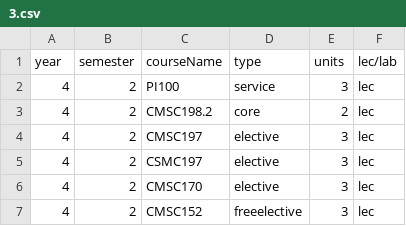
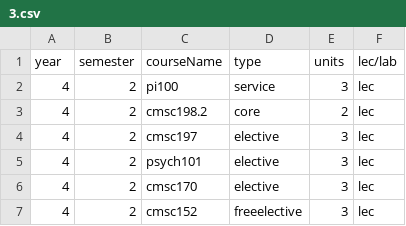
Before and after one commit to allynjdc/PAGOD_final, a CSV file: public/preferences/3.csv, drawn as a sheet.

```diff
--- a/public/preferences/3.csv
+++ b/public/preferences/3.csv
@@ -1,7 +1,7 @@
 year,semester,courseName,type,units,lec/lab
-4,2,PI100,service,3,lec
-4,2,CMSC198.2,core,2,lec
-4,2,CMSC197,elective,3,lec
-4,2,CSMC197,elective,3,lec
-4,2,CMSC170,elective,3,lec
-4,2,CMSC152,freeelective,3,lec
+4,2,pi100,service,3,lec
+4,2,cmsc198.2,core,2,lec
+4,2,cmsc197,elective,3,lec
+4,2,psych101,elective,3,lec
+4,2,cmsc170,elective,3,lec
+4,2,cmsc152,freeelective,3,lec
```
Also changed, not shown: 3 other files.
